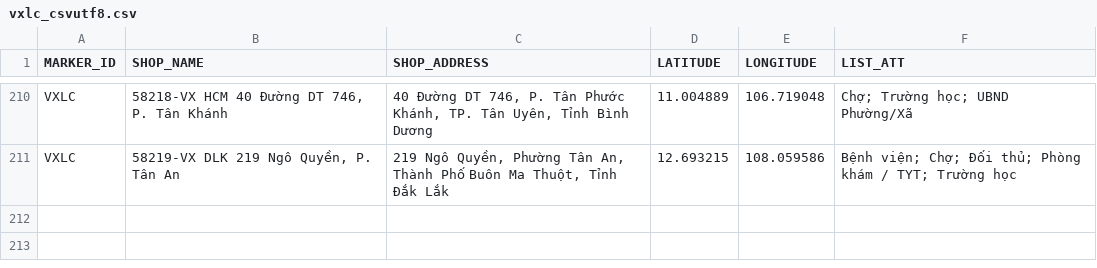
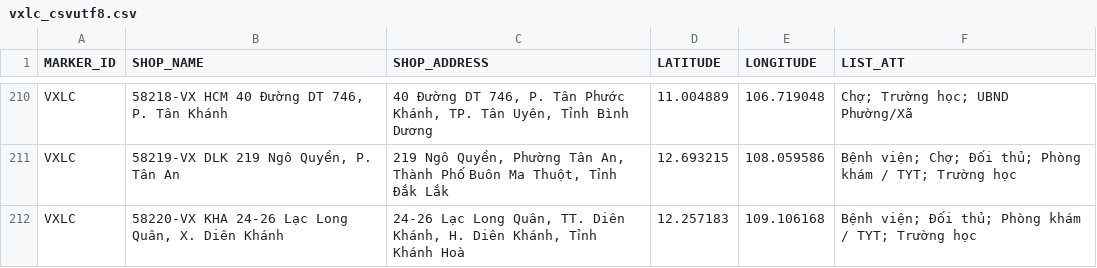
Before and after one commit to vhctruc/maplc, a CSV file: vxlc_csvutf8.csv, drawn as a sheet; only a part is shown, gaps mark what is left out.

Commit message:
Upload shop CSV files via Python 2025-11-05T09:14:14.978939

```diff
--- a/vxlc_csvutf8.csv
+++ b/vxlc_csvutf8.csv
@@ -211 +211,2 @@ VXLC,"58218-VX HCM 40 Đường DT 746, P. Tân Khánh","40 Đường DT 746, P.
 VXLC,"58219-VX DLK 219 Ngô Quyền, P. Tân An","219 Ngô Quyền, Phường Tân An, Thành Phố Buôn Ma Thuột, Tỉnh Đắk Lắk",12.693215,108.059586,Bệnh viện; Chợ; Ðối thủ; Phòng khám / TYT; Trường học
+VXLC,"58220-VX KHA 24-26 Lạc Long Quân, X. Diên Khánh","24-26 Lạc Long Quân, TT. Diên Khánh, H. Diên Khánh, Tỉnh Khánh Hoà",12.257183,109.106168,Bệnh viện; Ðối thủ; Phòng khám / TYT; Trường học
```
